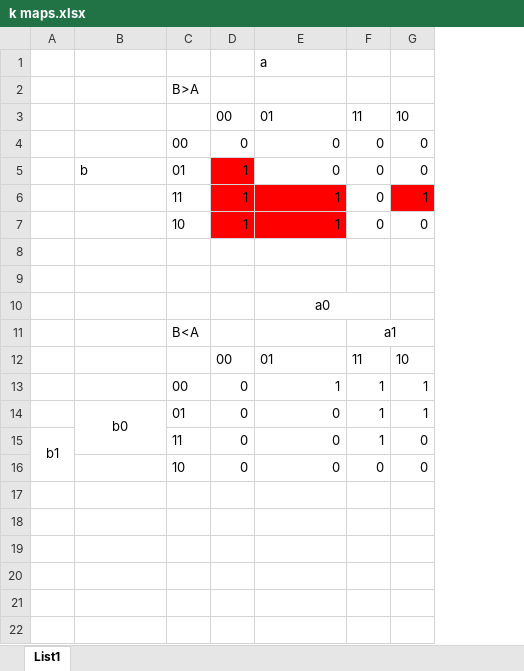
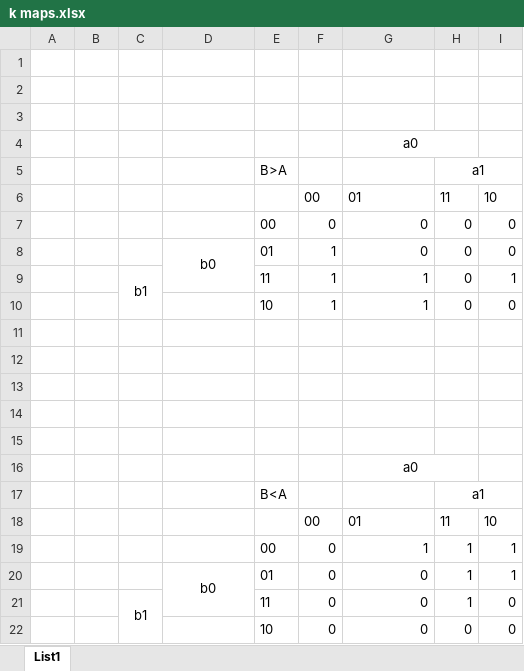
Before and after one commit to xzdraz12/digital-electronics-1, an Excel workbook: labs/02-logic/k maps.xlsx, sheet List1, drawn as a sheet; values as stored, in another font and other column widths than the file's, no borders; addresses are those after the commit; the diff names each change by its address in the sheet, - before the commit and + after, or states it on an @@ line.

```diff
--- a/labs/02-logic/k maps.xlsx (sheet List1)
+++ b/labs/02-logic/k maps.xlsx (sheet List1)
+column A, empty
+column B, empty
+row 1: (empty)
+row 2: (empty)
+row 3: (empty)
-G4: a
+G4: a0
-G4 alignment: left
+G4 alignment: center
+G4:H4 merged
-H5: (empty)
+H5: a1
+H5:I5 merged
-D8: b
+D8: b0
-D8 alignment: left
+D8 alignment: center
+D8:D9 merged
-F8 fill: #FF0000
+F8 fill: none
-C9: (empty)
+C9: b1
+C9:C10 merged
-F9:G10 fill: #FF0000
+F9:G10 fill: none
-I9 fill: #FF0000
+I9 fill: none
+row 11: (empty)
+row 12: (empty)
+row 13: (empty)
```
Also changed, not shown: 2 other files.
